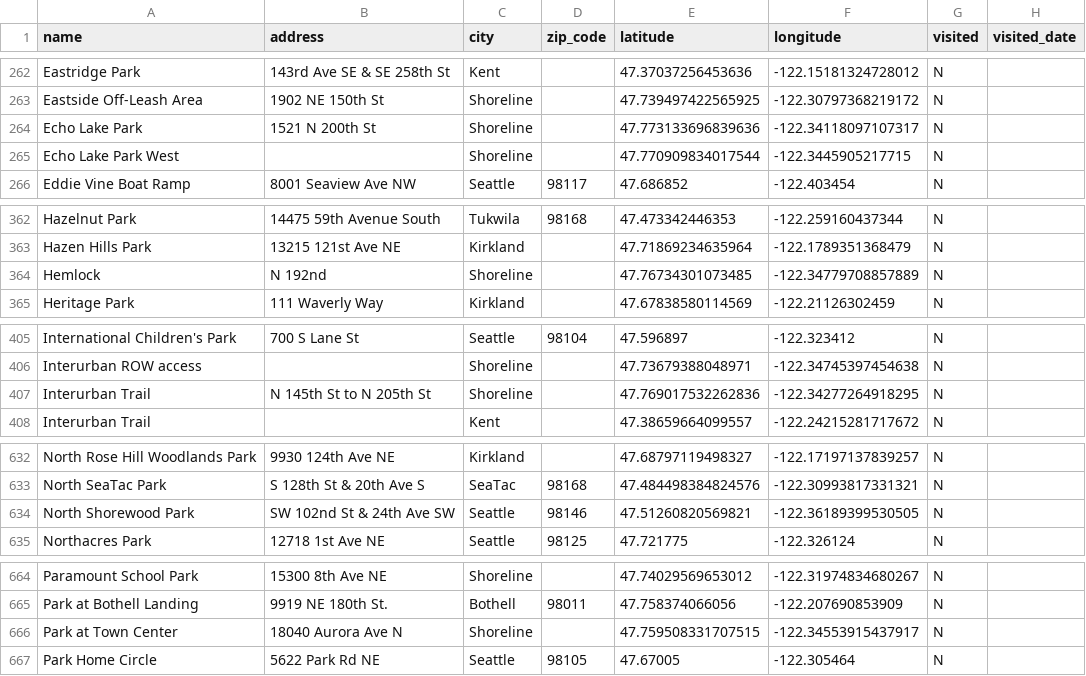
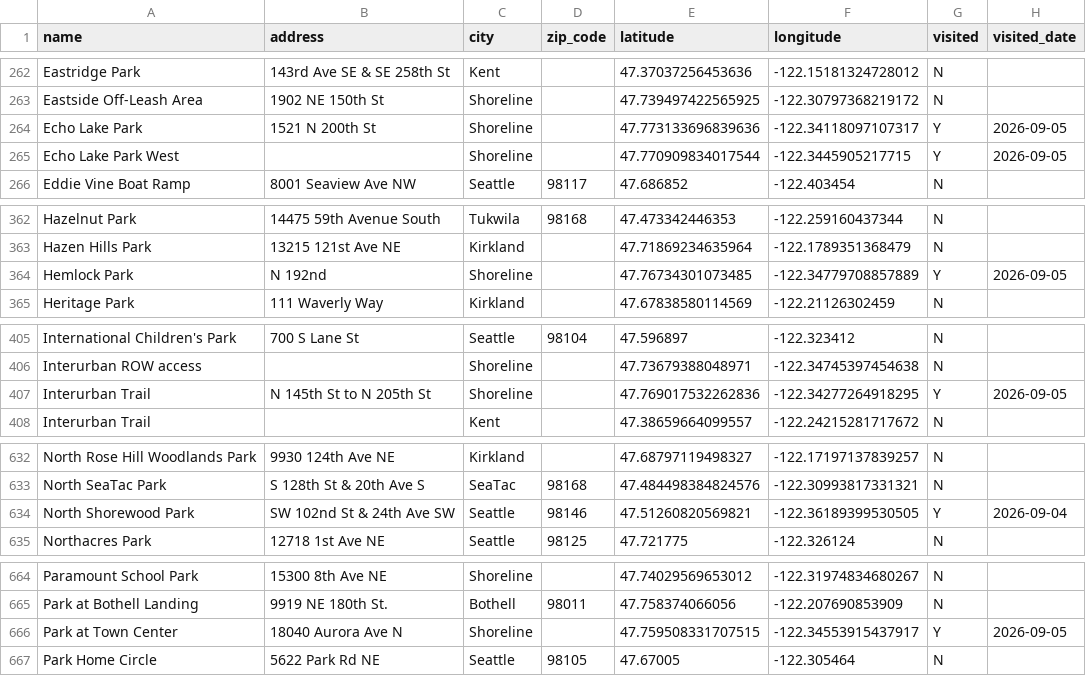
Before and after one commit to lythronaxargestes/lythronaxargestes.github.io, a CSV file: seattleparks/seattle_parks.csv, drawn as a sheet; only a part is shown, gaps mark what is left out; the diff covers the shown part only.

```diff
--- a/seattleparks/seattle_parks.csv
+++ b/seattleparks/seattle_parks.csv
@@ -263,4 +263,4 @@ Eastridge Park,143rd Ave SE & SE 258th St,Kent,,47.37037256453636,-122.151813247
 Eastside Off-Leash Area,1902 NE 150th St,Shoreline,,47.739497422565925,-122.30797368219172,N,
-Echo Lake Park,1521 N 200th St,Shoreline,,47.773133696839636,-122.34118097107317,N,
-Echo Lake Park West,,Shoreline,,47.770909834017544,-122.3445905217715,N,
+Echo Lake Park,1521 N 200th St,Shoreline,,47.773133696839636,-122.34118097107317,Y,2026-09-05
+Echo Lake Park West,,Shoreline,,47.770909834017544,-122.3445905217715,Y,2026-09-05
 Eddie Vine Boat Ramp,8001 Seaview Ave NW,Seattle,98117,47.686852,-122.403454,N,
@@ -363,3 +363,3 @@ Hazelnut Park,14475 59th Avenue South,Tukwila,98168,47.473342446353,-122.2591604
 Hazen Hills Park,13215 121st Ave NE,Kirkland,,47.71869234635964,-122.1789351368479,N,
-Hemlock,N 192nd,Shoreline,,47.76734301073485,-122.34779708857889,N,
+Hemlock Park,N 192nd,Shoreline,,47.76734301073485,-122.34779708857889,Y,2026-09-05
 Heritage Park,111 Waverly Way,Kirkland,,47.67838580114569,-122.21126302459,N,
@@ -406,3 +406,3 @@ International Children's Park,700 S Lane St,Seattle,98104,47.596897,-122.323412,
 Interurban ROW access,,Shoreline,,47.73679388048971,-122.34745397454638,N,
-Interurban Trail,N 145th St to N 205th St,Shoreline,,47.769017532262836,-122.34277264918295,N,
+Interurban Trail,N 145th St to N 205th St,Shoreline,,47.769017532262836,-122.34277264918295,Y,2026-09-05
 Interurban Trail,,Kent,,47.38659664099557,-122.24215281717672,N,
@@ -633,3 +633,3 @@ North Rose Hill Woodlands Park,9930 124th Ave NE,Kirkland,,47.68797119498327,-12
 North SeaTac Park,S 128th St & 20th Ave S,SeaTac,98168,47.484498384824576,-122.30993817331321,N,
-North Shorewood Park,SW 102nd St & 24th Ave SW,Seattle,98146,47.51260820569821,-122.36189399530505,N,
+North Shorewood Park,SW 102nd St & 24th Ave SW,Seattle,98146,47.51260820569821,-122.36189399530505,Y,2026-09-04
 Northacres Park,12718 1st Ave NE,Seattle,98125,47.721775,-122.326124,N,
@@ -665,3 +665,3 @@ Paramount School Park,15300 8th Ave NE,Shoreline,,47.74029569653012,-122.3197483
 Park at Bothell Landing,9919 NE 180th St.,Bothell,98011,47.758374066056,-122.207690853909,N,
-Park at Town Center,18040 Aurora Ave N,Shoreline,,47.759508331707515,-122.34553915437917,N,
+Park at Town Center,18040 Aurora Ave N,Shoreline,,47.759508331707515,-122.34553915437917,Y,2026-09-05
 Park Home Circle,5622 Park Rd NE,Seattle,98105,47.67005,-122.305464,N,
```
Also changed, not shown: 4 edited cells elsewhere in this file, 1 other file.
